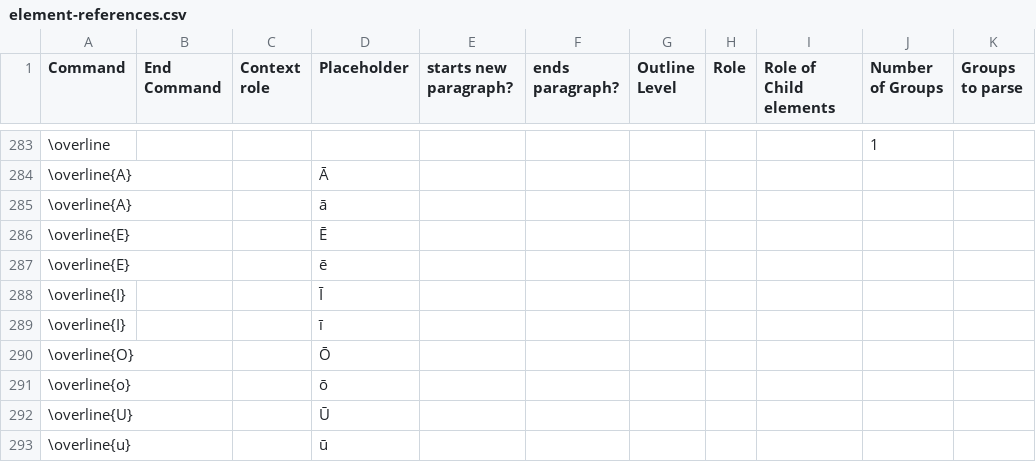
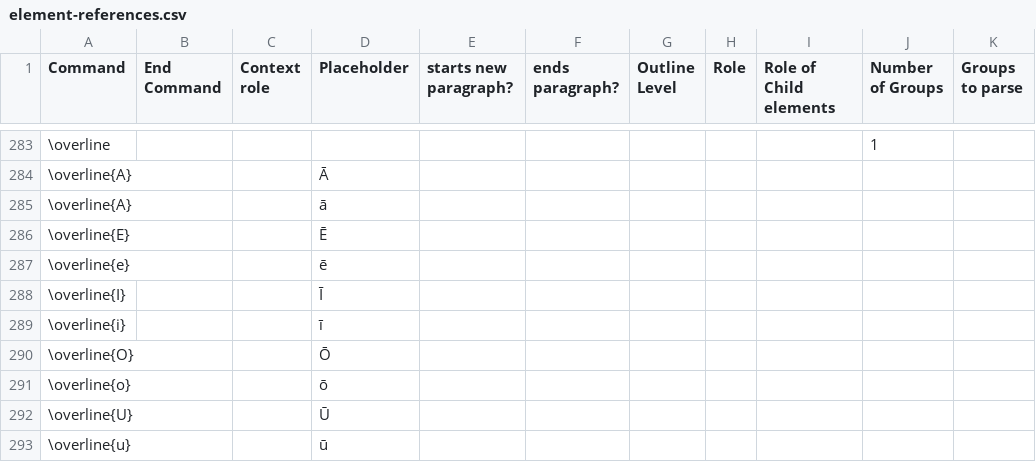
Before and after one commit to ckorzen/pdf-text-extraction-benchmark, a CSV file: tex-paragraph-parser/src/main/resources/element-references.csv, drawn as a sheet; only a part is shown, gaps mark what is left out; the diff names each change by its address in the sheet, - before the commit and + after, or states it on an @@ line.

Commit message:
Extended the element references by commands that produce diacritics in math environments (\acute, \grave, \mathcal, etc.)

```diff
--- a/tex-paragraph-parser/src/main/resources/element-references.csv
+++ b/tex-paragraph-parser/src/main/resources/element-references.csv
-A287 (Command): \overline{E}
+A287 (Command): \overline{e}
-A289 (Command): \overline{I}
+A289 (Command): \overline{i}
```
Also changed, not shown: 1 other file.
